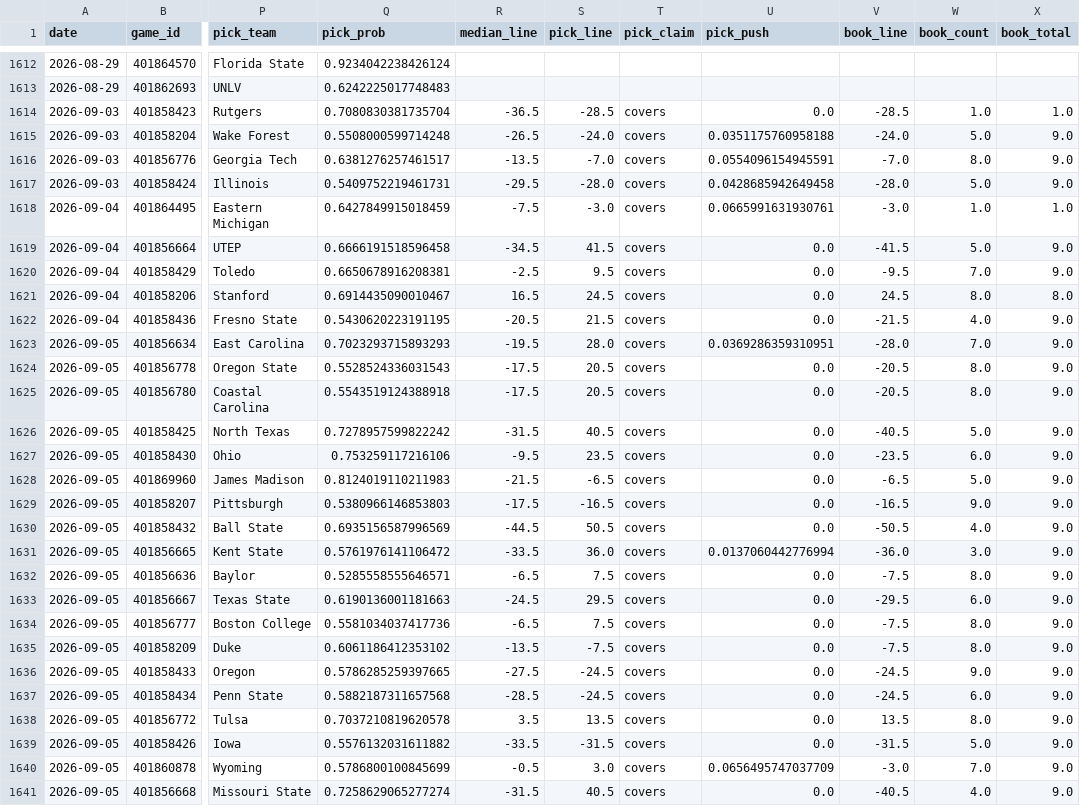
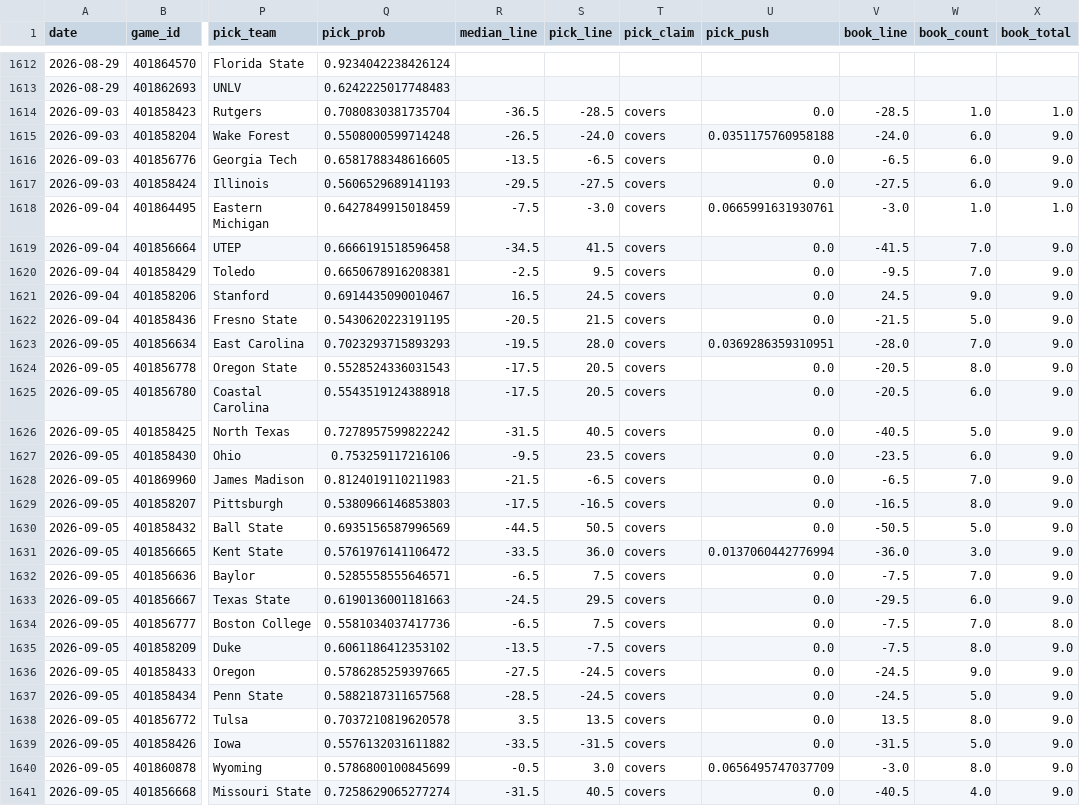
Before and after one commit to azcal/forecasting-lab, a CSV file: data/ncaaf.csv, drawn as a sheet; only a part is shown, gaps mark what is left out; the diff covers the shown part only; the diff names each change by its address in the sheet, - before the commit and + after, or states it on an @@ line.

Commit message:
dashboard data 2026-09-01

```diff
--- a/data/ncaaf.csv
+++ b/data/ncaaf.csv
-W1615 (book_count): 5.0
+W1615 (book_count): 6.0
-Q1616 (pick_prob): 0.6381276257461517
+Q1616 (pick_prob): 0.6581788348616605
-S1616 (pick_line): -7.0
+S1616 (pick_line): -6.5
-U1616 (pick_push): 0.0554096154945591
+U1616 (pick_push): 0.0
-V1616 (book_line): -7.0
+V1616 (book_line): -6.5
-W1616 (book_count): 8.0
+W1616 (book_count): 6.0
-Q1617 (pick_prob): 0.5409752219461731
+Q1617 (pick_prob): 0.5606529689141193
-S1617 (pick_line): -28.0
+S1617 (pick_line): -27.5
-U1617 (pick_push): 0.0428685942649458
+U1617 (pick_push): 0.0
-V1617 (book_line): -28.0
+V1617 (book_line): -27.5
-W1617 (book_count): 5.0
+W1617 (book_count): 6.0
-W1619 (book_count): 5.0
+W1619 (book_count): 7.0
-W1621 (book_count): 8.0
+W1621 (book_count): 9.0
-X1621 (book_total): 8.0
+X1621 (book_total): 9.0
-W1622 (book_count): 4.0
+W1622 (book_count): 5.0
-W1625 (book_count): 8.0
+W1625 (book_count): 6.0
-W1628 (book_count): 5.0
+W1628 (book_count): 7.0
-W1629 (book_count): 9.0
+W1629 (book_count): 8.0
-W1630 (book_count): 4.0
+W1630 (book_count): 5.0
-W1632 (book_count): 8.0
+W1632 (book_count): 7.0
-W1634 (book_count): 8.0
+W1634 (book_count): 7.0
-X1634 (book_total): 9.0
+X1634 (book_total): 8.0
-W1637 (book_count): 6.0
+W1637 (book_count): 5.0
-W1640 (book_count): 7.0
+W1640 (book_count): 8.0
```
Also changed, not shown: 19 edited cells elsewhere in this file, data/nfl.csv, data/picks.csv, 2 other files.
